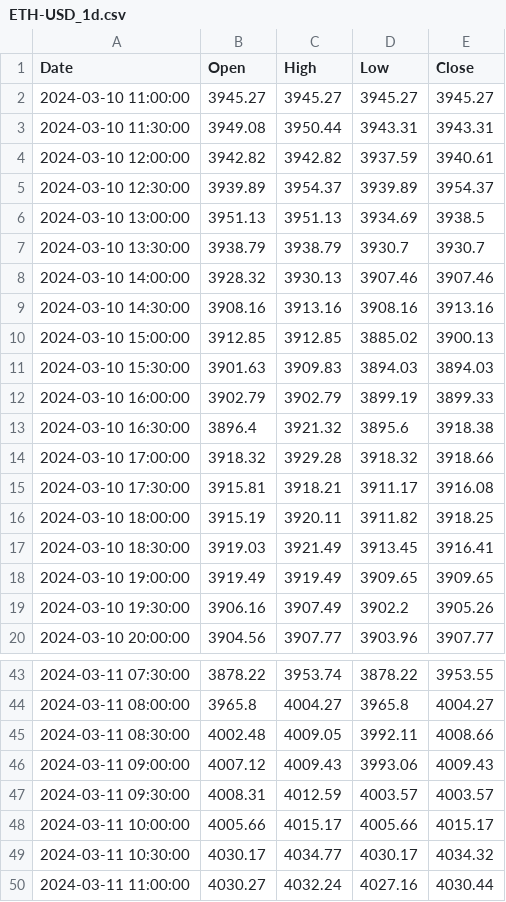
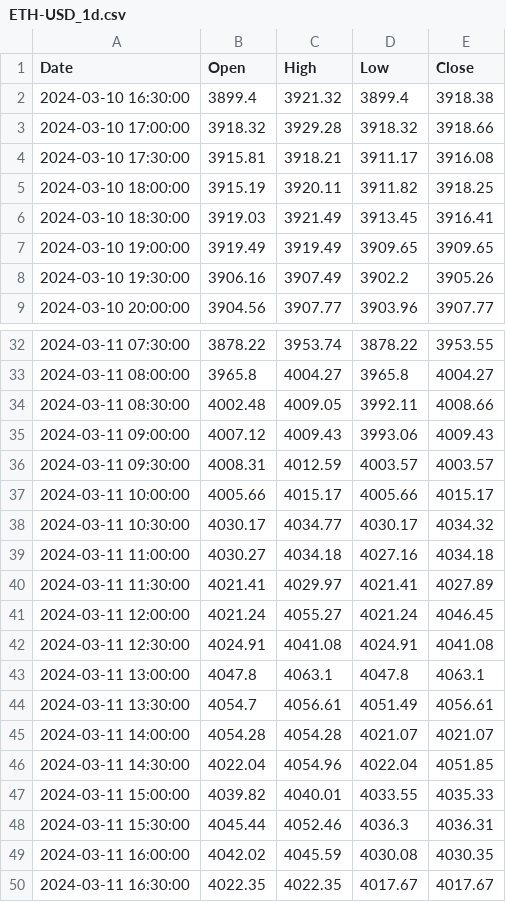
Before and after one commit to LSP20xx/wallet-backend, a CSV file: data/ETH-USD_1d.csv, drawn as a sheet; only a part is shown, gaps mark what is left out.

```diff
--- a/data/ETH-USD_1d.csv
+++ b/data/ETH-USD_1d.csv
@@ -1,14 +1,3 @@
 Date,Open,High,Low,Close
-2024-03-10 11:00:00,3945.27,3945.27,3945.27,3945.27
-2024-03-10 11:30:00,3949.08,3950.44,3943.31,3943.31
-2024-03-10 12:00:00,3942.82,3942.82,3937.59,3940.61
-2024-03-10 12:30:00,3939.89,3954.37,3939.89,3954.37
-2024-03-10 13:00:00,3951.13,3951.13,3934.69,3938.5
-2024-03-10 13:30:00,3938.79,3938.79,3930.7,3930.7
-2024-03-10 14:00:00,3928.32,3930.13,3907.46,3907.46
-2024-03-10 14:30:00,3908.16,3913.16,3908.16,3913.16
-2024-03-10 15:00:00,3912.85,3912.85,3885.02,3900.13
-2024-03-10 15:30:00,3901.63,3909.83,3894.03,3894.03
-2024-03-10 16:00:00,3902.79,3902.79,3899.19,3899.33
-2024-03-10 16:30:00,3896.4,3921.32,3895.6,3918.38
+2024-03-10 16:30:00,3899.4,3921.32,3899.4,3918.38
 2024-03-10 17:00:00,3918.32,3929.28,3918.32,3918.66
@@ -49,2 +38,13 @@ Date,Open,High,Low,Close
 2024-03-11 10:30:00,4030.17,4034.77,4030.17,4034.32
-2024-03-11 11:00:00,4030.27,4032.24,4027.16,4030.44
+2024-03-11 11:00:00,4030.27,4034.18,4027.16,4034.18
+2024-03-11 11:30:00,4021.41,4029.97,4021.41,4027.89
+2024-03-11 12:00:00,4021.24,4055.27,4021.24,4046.45
+2024-03-11 12:30:00,4024.91,4041.08,4024.91,4041.08
+2024-03-11 13:00:00,4047.8,4063.1,4047.8,4063.1
+2024-03-11 13:30:00,4054.7,4056.61,4051.49,4056.61
+2024-03-11 14:00:00,4054.28,4054.28,4021.07,4021.07
+2024-03-11 14:30:00,4022.04,4054.96,4022.04,4051.85
+2024-03-11 15:00:00,4039.82,4040.01,4033.55,4035.33
+2024-03-11 15:30:00,4045.44,4052.46,4036.3,4036.31
+2024-03-11 16:00:00,4042.02,4045.59,4030.08,4030.35
+2024-03-11 16:30:00,4022.35,4022.35,4017.67,4017.67
```
Also changed, not shown: data/DOGE-USD_1d.csv, data/LTC-USD_1d.csv, 10 other files.
